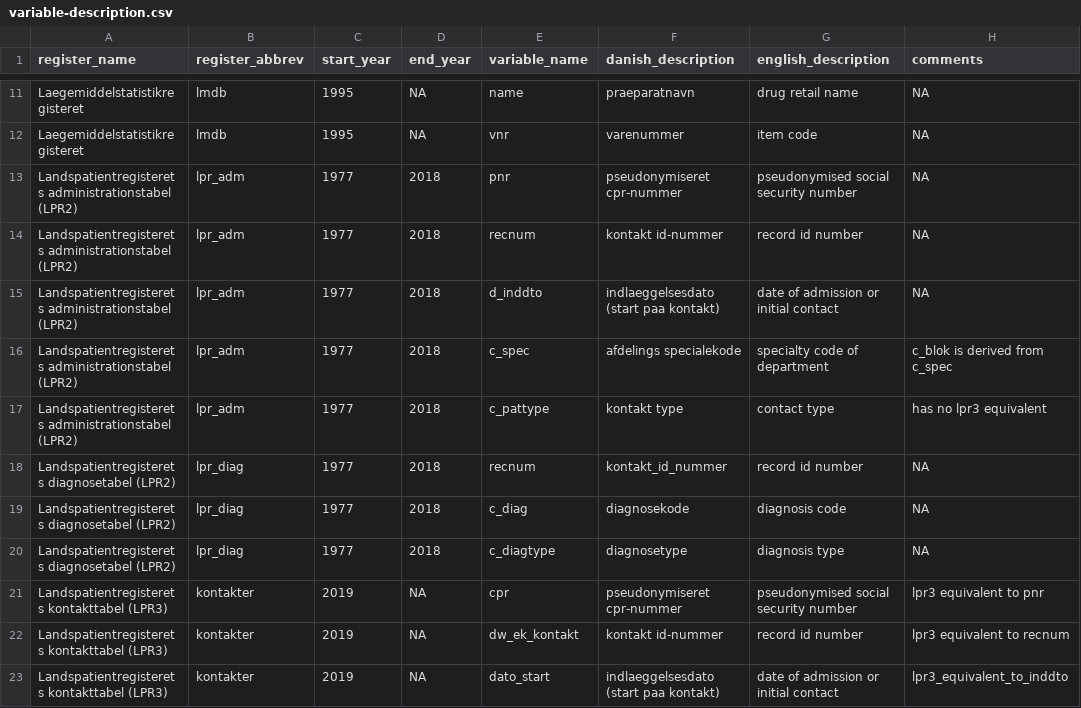
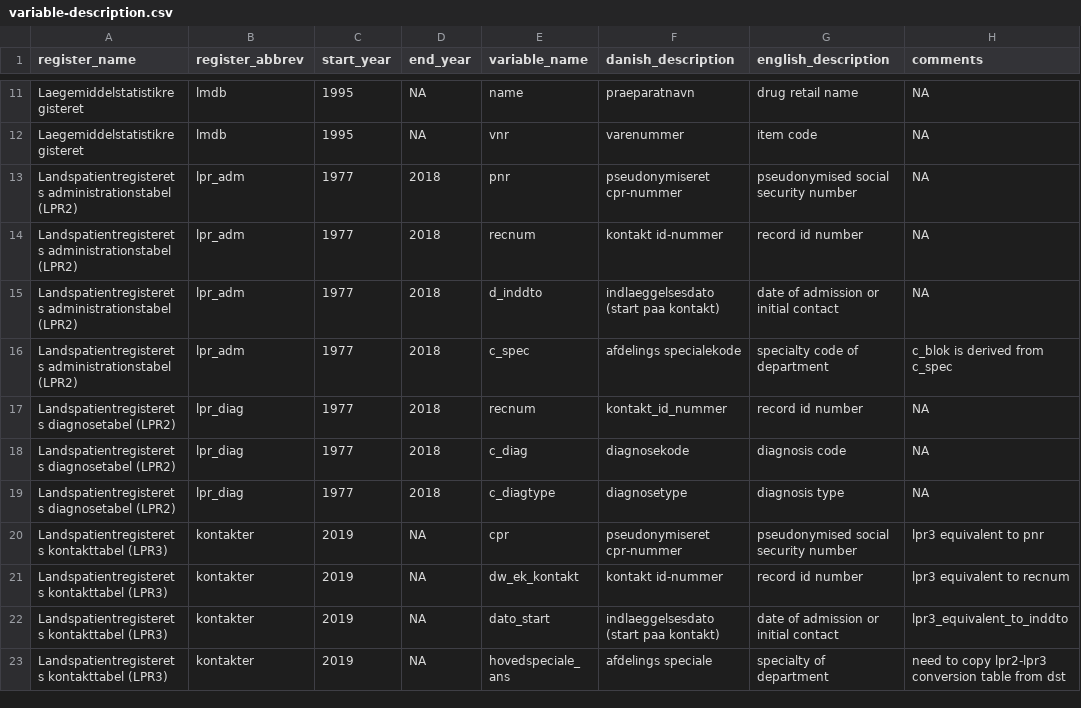
Before and after one commit to steno-aarhus/osdc, a CSV file: data-raw/variable-description.csv, drawn as a sheet; only a part is shown, gaps mark what is left out; the shorter side is filled out with more unchanged rows; the diff names each change by its address in the sheet, - before the commit and + after, or states it on an @@ line.

Commit message:
chore: remove c_pattype from data raw files

```diff
--- a/data-raw/variable-description.csv
+++ b/data-raw/variable-description.csv
-row 17: Landspatientregisterets administrationstabel (LPR2) | lpr_adm | 1977 | 2018 | c_pattype | kontakt type | contact type | has no lpr3 equivalent
```
Also changed, not shown: data-raw/simulation-definitions.csv.
